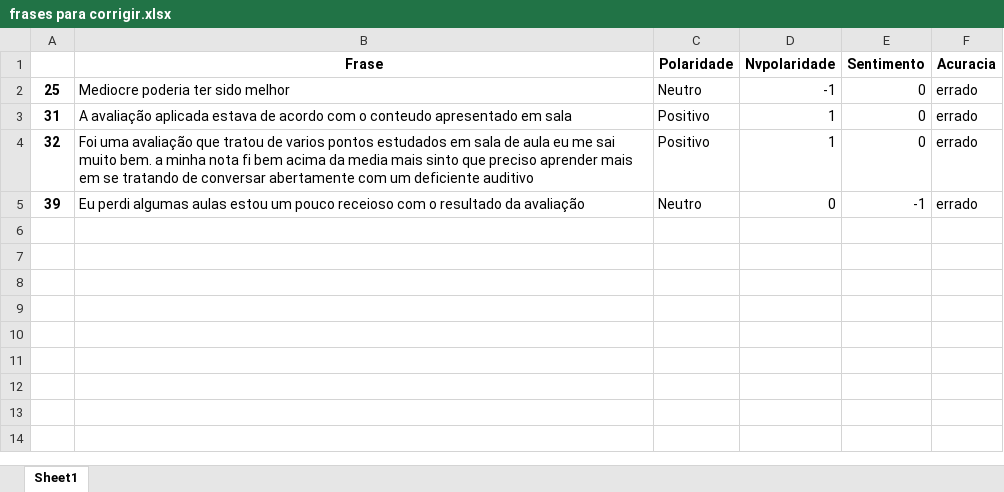
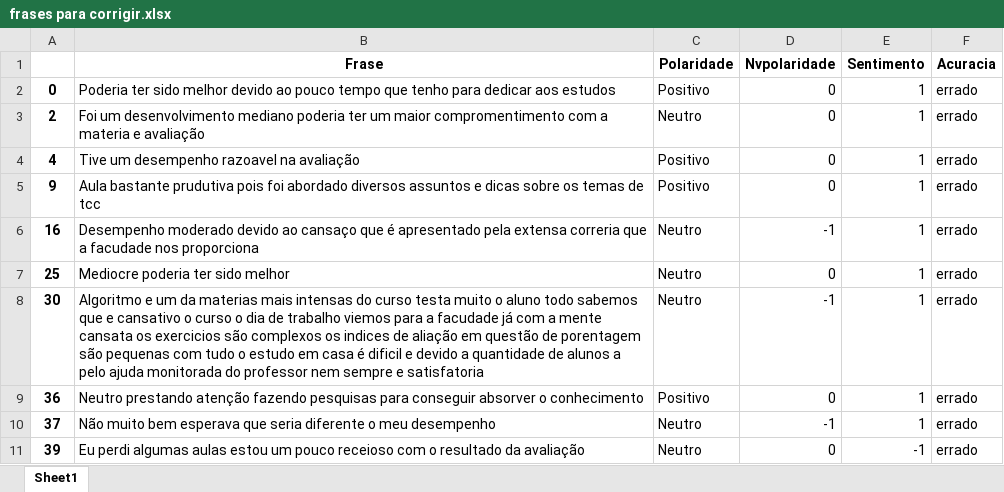
Before and after one commit to DaisonSilas/TCC, an Excel workbook: frases para corrigir.xlsx, sheet Sheet1, drawn as a sheet; values as stored, in another font and other column widths than the file's, no borders; removed rows and columns are numbered as before the commit, all else as after; the diff names each change by its address in the sheet, - before the commit and + after, or states it on an @@ line.

```diff
--- a/frases para corrigir.xlsx (sheet Sheet1)
+++ b/frases para corrigir.xlsx (sheet Sheet1)
+row 2: 0 | Poderia ter sido melhor devido ao pouco tempo que tenho para dedicar aos estudos | Positivo | 0 | 1 | errado
+row 3: 2 | Foi um desenvolvimento mediano poderia ter um maior compromentimento com a materia e avaliação | Neutro | 0 | 1 | errado
+row 4: 4 | Tive um desempenho razoavel na avaliação | Positivo | 0 | 1 | errado
+row 5: 9 | Aula bastante prudutiva pois foi abordado diversos assuntos e dicas sobre os temas de tcc | Positivo | 0 | 1 | errado
+row 6: 16 | Desempenho moderado devido ao cansaço que é apresentado pela extensa correria que a facudade nos proporciona | Neutro | -1 | 1 | errado
-D7 (Nvpolaridade): -1
+D7 (Nvpolaridade): 0
-E7 (Sentimento): 0
+E7 (Sentimento): 1
-row 3: 31 | A avaliação aplicada estava de acordo com o conteudo apresentado em sala | Positivo | 1 | 0 | errado
-row 4: 32 | Foi uma avaliação que tratou de varios pontos estudados em sala de aula eu me sai muito bem. a minha nota fi bem acima da media mais sinto que preciso aprender mais em se tratando de conversar abertamente com um deficiente auditivo | Positivo | 1 | 0 | errado
+row 8: 30 | Algoritmo e um da materias mais intensas do curso testa muito o aluno todo sabemos que e cansativo o curso o dia de trabalho viemos para a facudade já com a mente cansata os exercicios são complexos os indices de aliação em questão de porentagem são pequenas com tudo o estudo em casa é dificil e devido a quantidade de alunos a pelo ajuda monitorada do professor nem sempre e satisfatoria | Neutro | -1 | 1 | errado
+row 9: 36 | Neutro prestando atenção fazendo pesquisas para conseguir absorver o conhecimento | Positivo | 0 | 1 | errado
+row 10: 37 | Não muito bem esperava que seria diferente o meu desempenho | Neutro | -1 | 1 | errado
```
Also changed, not shown: 7 other files.
